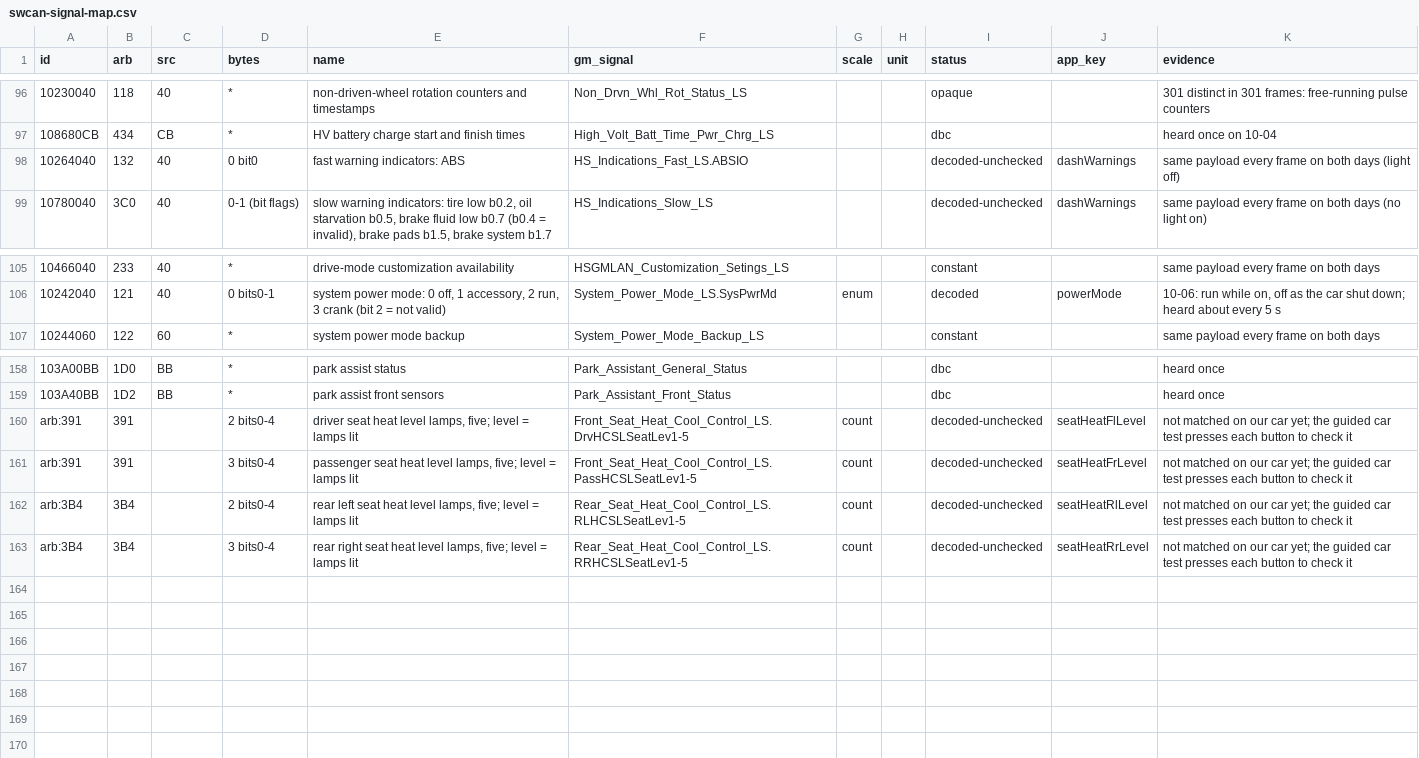
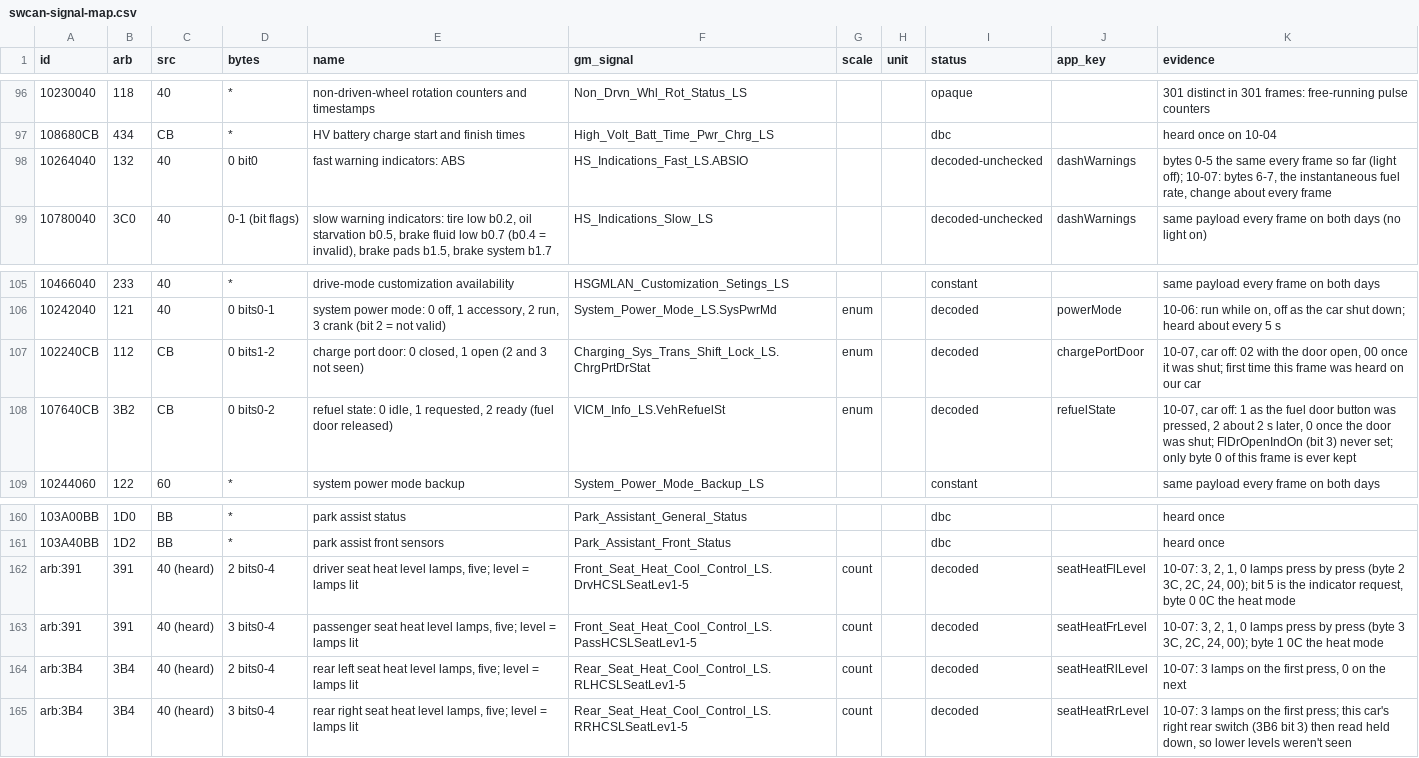
Before and after one commit to jtn0123/VoltTracker, a CSV file: mobile/android/docs/swcan-signal-map.csv, drawn as a sheet; only a part is shown, gaps mark what is left out; addresses are those after the commit; the diff names each change by its address in the sheet, - before the commit and + after, or states it on an @@ line.

```diff
--- a/mobile/android/docs/swcan-signal-map.csv
+++ b/mobile/android/docs/swcan-signal-map.csv
-K98 (evidence): same payload every frame on both days (light off)
+K98 (evidence): bytes 0-5 the same every frame so far (light off); 10-07: bytes 6-7, the instantaneous fuel rate, change about every frame
+row 107: 102240CB | 112 | CB | 0 bits1-2 | charge port door: 0 closed, 1 open (2 and 3 not seen) | Charging_Sys_Trans_Shift_Lock_LS.ChrgPrtDrStat | enum |  | decoded | chargePortDoor | 10-07, car off: 02 with the door open, 00 once it was shut; first time this frame was heard on our car
+row 108: 107640CB | 3B2 | CB | 0 bits0-2 | refuel state: 0 idle, 1 requested, 2 ready (fuel door released) | VICM_Info_LS.VehRefuelSt | enum |  | decoded | refuelState | 10-07, car off: 1 as the fuel door button was pressed, 2 about 2 s later, 0 once the door was shut; FlDrOpenIndOn (bit 3) never set; only byte 0 of this frame is ever kept
-C162:C165 (src): (empty)
+C162:C165 (src): 40 (heard)
-I162:I165 (status): decoded-unchecked
+I162:I165 (status): decoded
-K162 (evidence): not matched on our car yet; the guided car test presses each button to check it
+K162 (evidence): 10-07: 3, 2, 1, 0 lamps press by press (byte 2 3C, 2C, 24, 00); bit 5 is the indicator request, byte 0 0C the heat mode
-K163 (evidence): not matched on our car yet; the guided car test presses each button to check it
+K163 (evidence): 10-07: 3, 2, 1, 0 lamps press by press (byte 3 3C, 2C, 24, 00); byte 1 0C the heat mode
-K164 (evidence): not matched on our car yet; the guided car test presses each button to check it
+K164 (evidence): 10-07: 3 lamps on the first press, 0 on the next
-K165 (evidence): not matched on our car yet; the guided car test presses each button to check it
+K165 (evidence): 10-07: 3 lamps on the first press; this car's right rear switch (3B6 bit 3) then read held down, so lower levels weren't seen
```
Also changed, not shown: 23 other files.
